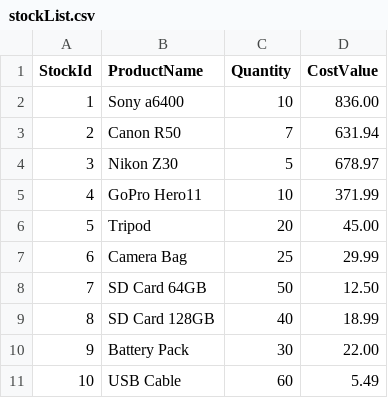
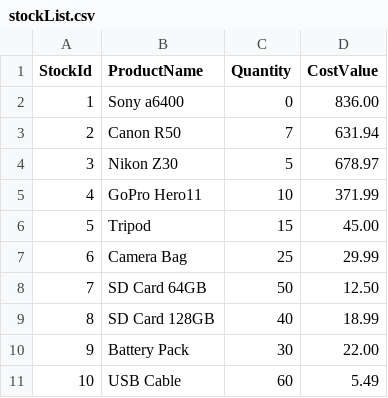
Before and after one commit to Deekayee/5092-Dmytro-Rui-Project, a CSV file: output/stockList.csv, drawn as a sheet.

```diff
--- a/output/stockList.csv
+++ b/output/stockList.csv
@@ -1,3 +1,3 @@
 StockId,ProductName,Quantity,CostValue
-1,Sony a6400,10,836.00
+1,Sony a6400,0,836.00
 2,Canon R50,7,631.94
@@ -5,3 +5,3 @@ StockId,ProductName,Quantity,CostValue
 4,GoPro Hero11,10,371.99
-5,Tripod,20,45.00
+5,Tripod,15,45.00
 6,Camera Bag,25,29.99
```
Also changed, not shown: 4 other files.
